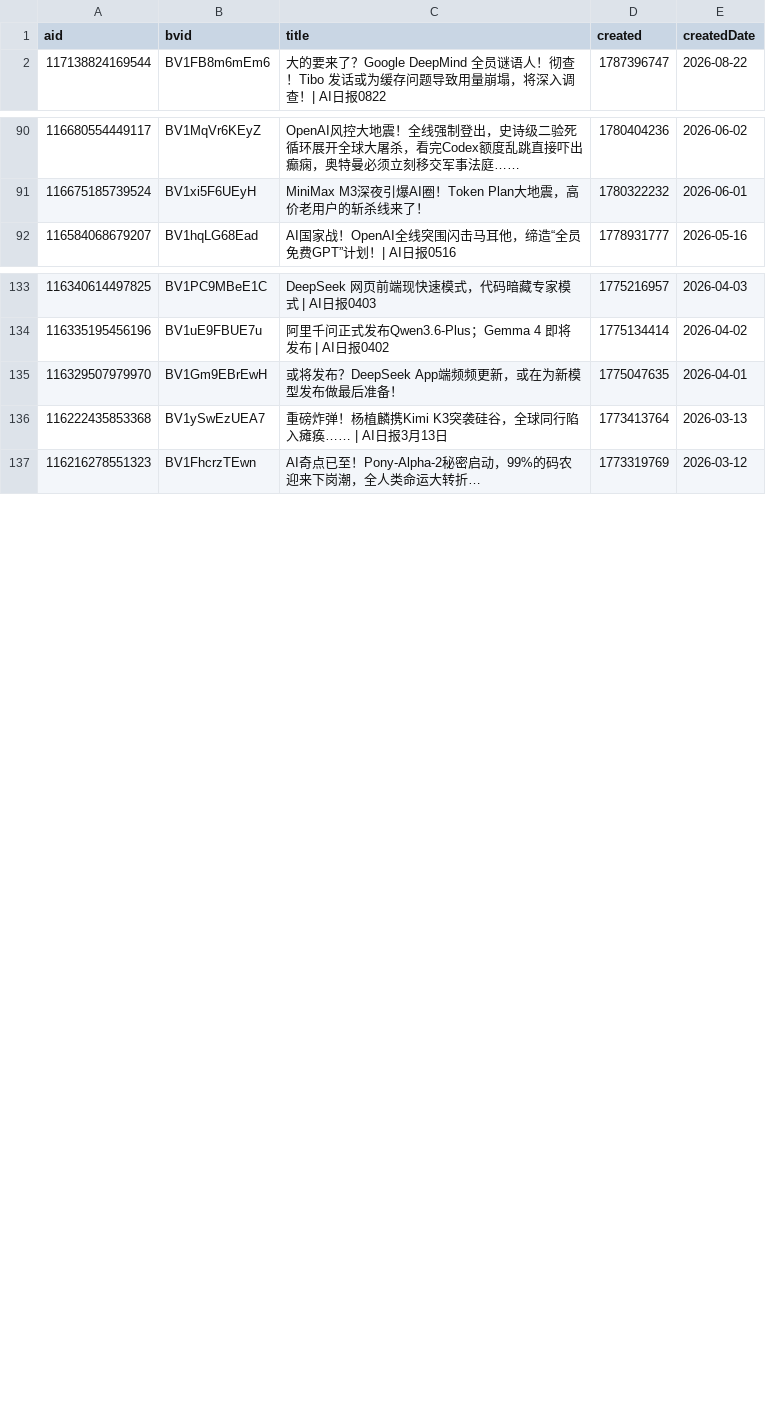
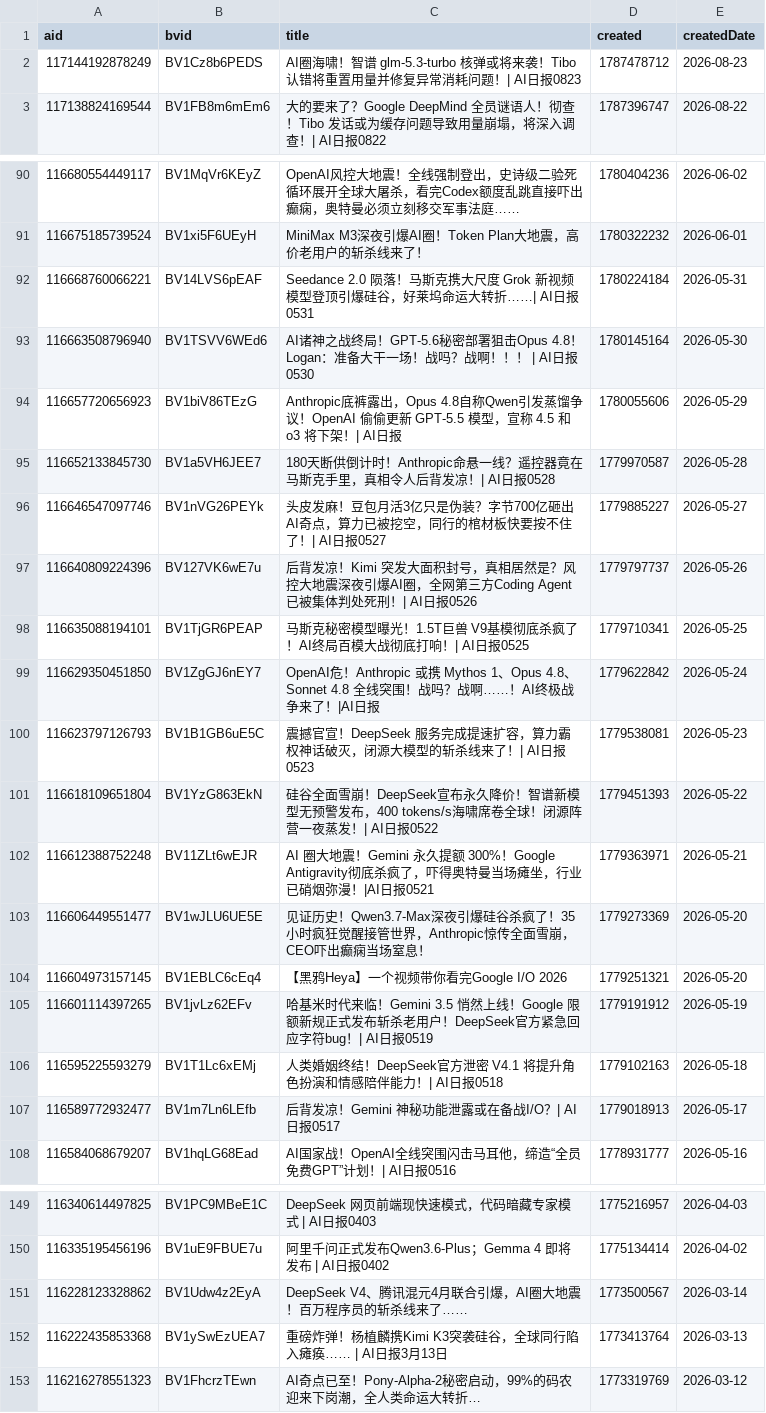
Before and after one commit to ChouChiu/heya-skill, a CSV file: skills/heya-title-style/references/01-titles.csv, drawn as a sheet; only a part is shown, gaps mark what is left out; removed rows and columns are numbered as before the commit, all else as after; the diff covers the shown part only; the diff names each change by its address in the sheet, - before the commit and + after, or states it on an @@ line.

```diff
--- a/skills/heya-title-style/references/01-titles.csv
+++ b/skills/heya-title-style/references/01-titles.csv
+row 2: 117144192878249 | BV1Cz8b6PEDS | AI圈海啸！智谱 glm-5.3-turbo 核弹或将来袭！Tibo 认错将重置用量并修复异常消耗问题！| AI日报0823 | 1787478712 | 2026-08-23
+row 92: 116668760066221 | BV14LVS6pEAF | Seedance 2.0 陨落！马斯克携大尺度 Grok 新视频模型登顶引爆硅谷，好莱坞命运大转折……| AI日报0531 | 1780224184 | 2026-05-31
+row 93: 116663508796940 | BV1TSVV6WEd6 | AI诸神之战终局！GPT-5.6秘密部署狙击Opus 4.8！Logan：准备大干一场！战吗？战啊！！！ | AI日报0530 | 1780145164 | 2026-05-30
+row 94: 116657720656923 | BV1biV86TEzG | Anthropic底裤露出，Opus 4.8自称Qwen引发蒸馏争议！OpenAI 偷偷更新 GPT-5.5 模型，宣称 4.5 和 o3 将下架！| AI日报 | 1780055606 | 2026-05-29
+row 95: 116652133845730 | BV1a5VH6JEE7 | 180天断供倒计时！Anthropic命悬一线？遥控器竟在马斯克手里，真相令人后背发凉！| AI日报0528 | 1779970587 | 2026-05-28
+row 96: 116646547097746 | BV1nVG26PEYk | 头皮发麻！豆包月活3亿只是伪装？字节700亿砸出AI奇点，算力已被挖空，同行的棺材板快要按不住了！| AI日报0527 | 1779885227 | 2026-05-27
+row 97: 116640809224396 | BV127VK6wE7u | 后背发凉！Kimi 突发大面积封号，真相居然是？风控大地震深夜引爆AI圈，全网第三方Coding Agent已被集体判处死刑！| AI日报0526 | 1779797737 | 2026-05-26
+row 98: 116635088194101 | BV1TjGR6PEAP | 马斯克秘密模型曝光！1.5T巨兽 V9基模彻底杀疯了！AI终局百模大战彻底打响！| AI日报0525 | 1779710341 | 2026-05-25
+row 99: 116629350451850 | BV1ZgGJ6nEY7 | OpenAI危！Anthropic 或携 Mythos 1、Opus 4.8、Sonnet 4.8 全线突围！战吗？战啊……！AI终极战争来了！|AI日报 | 1779622842 | 2026-05-24
+row 100: 116623797126793 | BV1B1GB6uE5C | 震撼官宣！DeepSeek 服务完成提速扩容，算力霸权神话破灭，闭源大模型的斩杀线来了！| AI日报0523 | 1779538081 | 2026-05-23
+row 101: 116618109651804 | BV1YzG863EkN | 硅谷全面雪崩！DeepSeek宣布永久降价！智谱新模型无预警发布，400 tokens/s海啸席卷全球！闭源阵营一夜蒸发！| AI日报0522 | 1779451393 | 2026-05-22
+row 102: 116612388752248 | BV11ZLt6wEJR | AI 圈大地震！Gemini 永久提额 300%！Google Antigravity彻底杀疯了，吓得奥特曼当场瘫坐，行业已硝烟弥漫！|AI日报0521 | 1779363971 | 2026-05-21
+row 103: 116606449551477 | BV1wJLU6UE5E | 见证历史！Qwen3.7-Max深夜引爆硅谷杀疯了！35小时疯狂觉醒接管世界，Anthropic惊传全面雪崩，CEO吓出癫痫当场窒息！ | 1779273369 | 2026-05-20
+row 104: 116604973157145 | BV1EBLC6cEq4 | 【黑鸦Heya】一个视频带你看完Google I/O 2026 | 1779251321 | 2026-05-20
+row 105: 116601114397265 | BV1jvLz62EFv | 哈基米时代来临！Gemini 3.5 悄然上线！Google 限额新规正式发布斩杀老用户！DeepSeek官方紧急回应字符bug！| AI日报0519 | 1779191912 | 2026-05-19
+row 106: 116595225593279 | BV1T1Lc6xEMj | 人类婚姻终结！DeepSeek官方泄密 V4.1 将提升角色扮演和情感陪伴能力！| AI日报0518 | 1779102163 | 2026-05-18
+row 107: 116589772932477 | BV1m7Ln6LEfb | 后背发凉！Gemini 神秘功能泄露或在备战I/O？| AI日报0517 | 1779018913 | 2026-05-17
-row 135: 116329507979970 | BV1Gm9EBrEwH | 或将发布？DeepSeek App端频频更新，或在为新模型发布做最后准备！ | 1775047635 | 2026-04-01
+row 151: 116228123328862 | BV1Udw4z2EyA | DeepSeek V4、腾讯混元4月联合引爆，AI圈大地震！百万程序员的斩杀线来了…… | 1773500567 | 2026-03-14
```
Also changed, not shown: 1 removed row elsewhere in this file, 4 other files.
